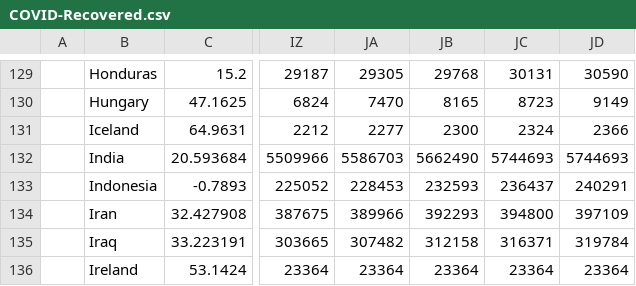
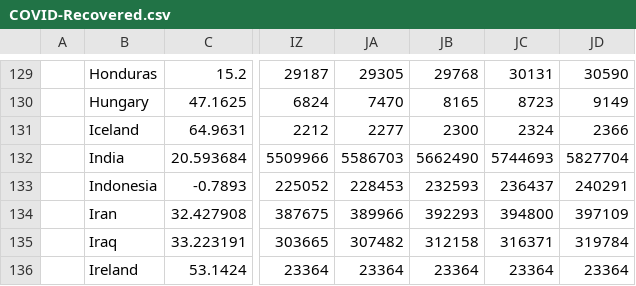
Before and after one commit to maxdevblock/covid-19-time-series, a CSV file: csv/COVID-Recovered.csv, drawn as a sheet; only a part is shown, gaps mark what is left out; the diff names each change by its address in the sheet, - before the commit and + after, or states it on an @@ line.

```diff
--- a/csv/COVID-Recovered.csv
+++ b/csv/COVID-Recovered.csv
-JD132: 5744693
+JD132: 5827704
```
Also changed, not shown: csv/COVID-Confirmed.csv, csv/COVID-Deaths.csv, 4 other files.
